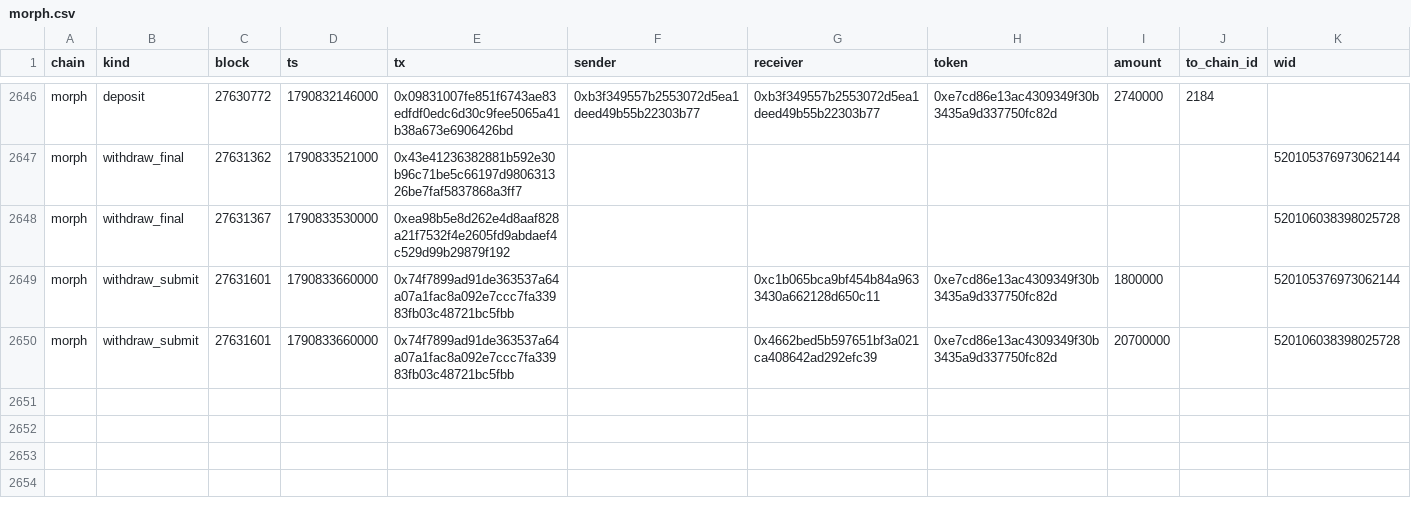
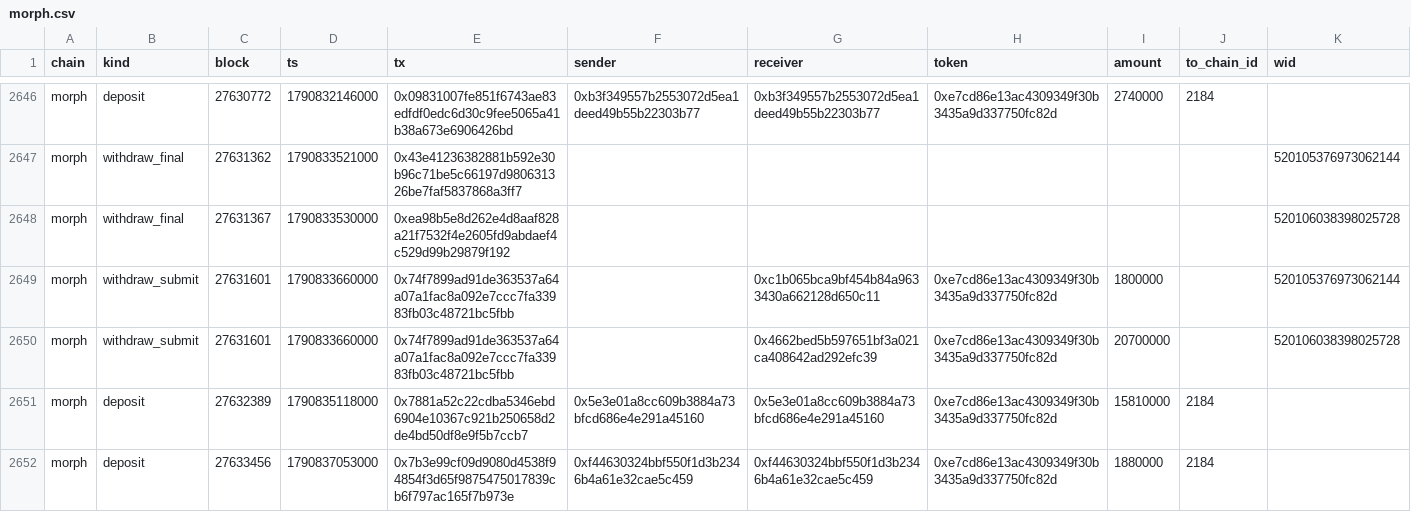
Before and after one commit to eferbarn/PopDex_Minor_Insights, a CSV file: bridge/morph.csv, drawn as a sheet; only a part is shown, gaps mark what is left out.

Commit message:
snapshot[bridge] 2026-10-01 1790838479105

```diff
--- a/bridge/morph.csv
+++ b/bridge/morph.csv
@@ -2650 +2650,3 @@ morph,withdraw_submit,27631601,1790833660000,0x74f7899ad91de363537a64a07a1fac8a0
 morph,withdraw_submit,27631601,1790833660000,0x74f7899ad91de363537a64a07a1fac8a092e7ccc7fa33983fb03c48721bc5fbb,,0x4662bed5b597651bf3a021ca408642ad292efc39,0xe7cd86e13ac4309349f30b3435a9d337750fc82d,20700000,,520106038398025728
+morph,deposit,27632389,1790835118000,0x7881a52c22cdba5346ebd6904e10367c921b250658d2de4bd50df8e9f5b7ccb7,0x5e3e01a8cc609b3884a73bfcd686e4e291a45160,0x5e3e01a8cc609b3884a73bfcd686e4e291a45160,0xe7cd86e13ac4309349f30b3435a9d337750fc82d,15810000,2184,
+morph,deposit,27633456,1790837053000,0x7b3e99cf09d9080d4538f94854f3d65f9875475017839cb6f797ac165f7b973e,0xf44630324bbf550f1d3b2346b4a61e32cae5c459,0xf44630324bbf550f1d3b2346b4a61e32cae5c459,0xe7cd86e13ac4309349f30b3435a9d337750fc82d,1880000,2184,
```
Also changed, not shown: 3 other files.
